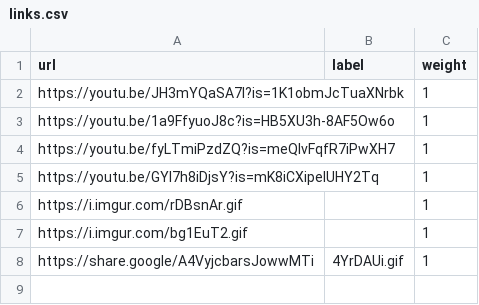
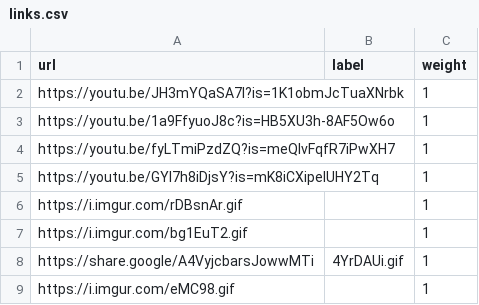
Before and after one commit to psromero6/RandomRedirect, a CSV file: links.csv, drawn as a sheet.

```diff
--- a/links.csv
+++ b/links.csv
@@ -8 +8,2 @@ https://i.imgur.com/bg1EuT2.gif,,1
 https://share.google/A4VyjcbarsJowwMTi,4YrDAUi.gif,1
+https://i.imgur.com/eMC98.gif,,1
```
